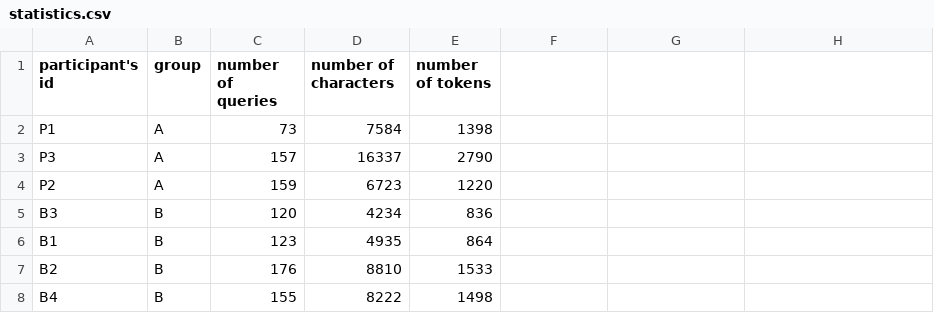
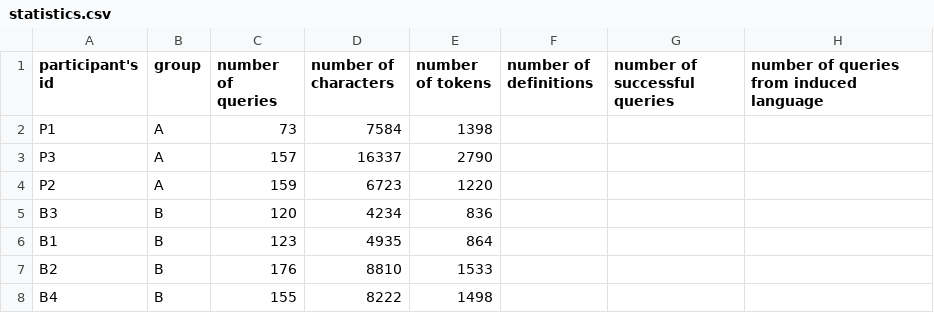
Before and after one commit to mpi-sws-rse/ltltalk-backend, a CSV file: experiments/statistics.csv, drawn as a sheet; the diff names each change by its address in the sheet, - before the commit and + after, or states it on an @@ line.

Commit message:
reorganized experiments files

```diff
--- a/experiments/statistics.csv
+++ b/experiments/statistics.csv
-F1: (empty)
+F1: number of definitions
-G1: (empty)
+G1: number of successful queries
-H1: (empty)
+H1: number of queries from induced language
```
Also changed, not shown: 1 other file.
